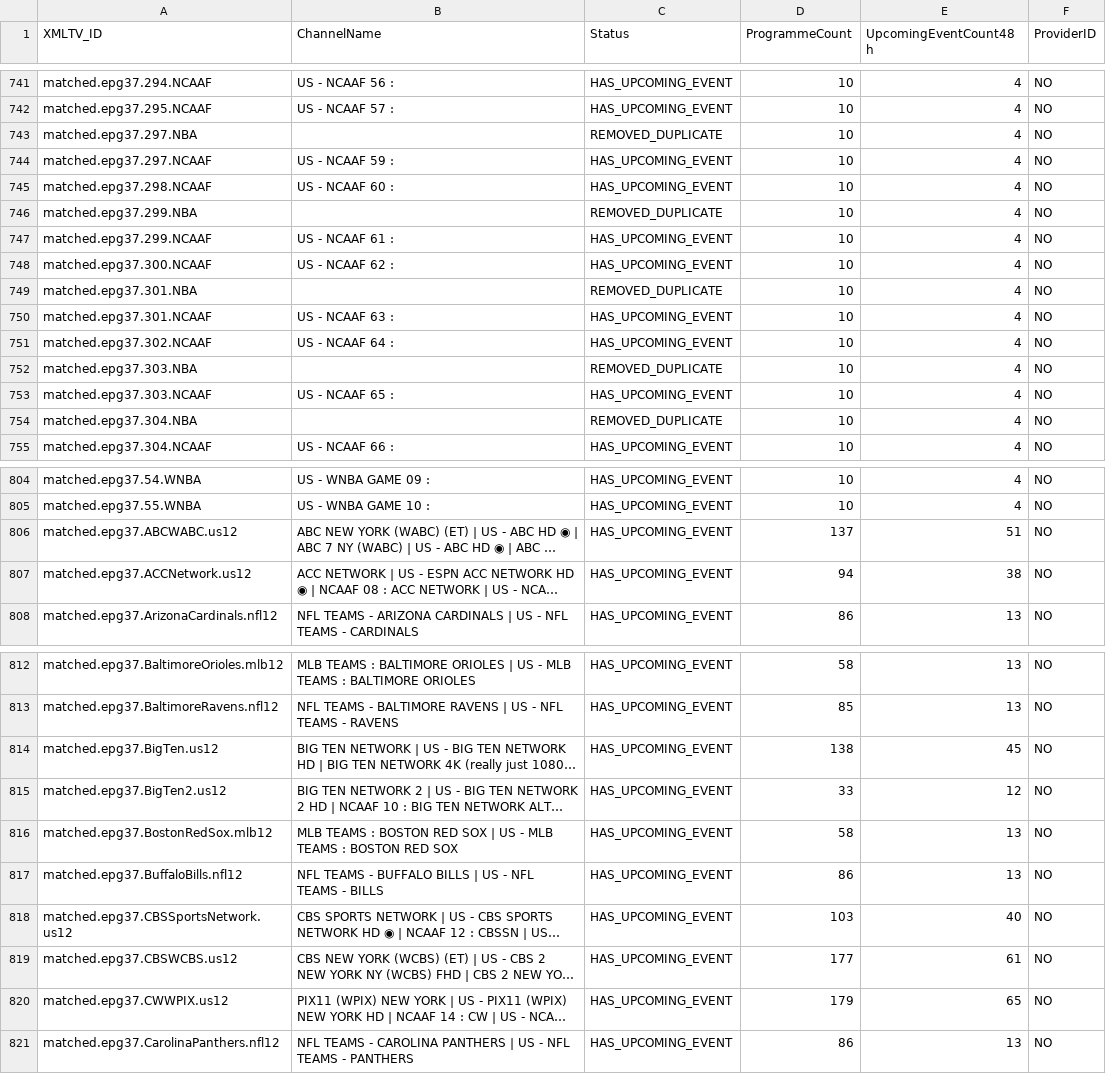
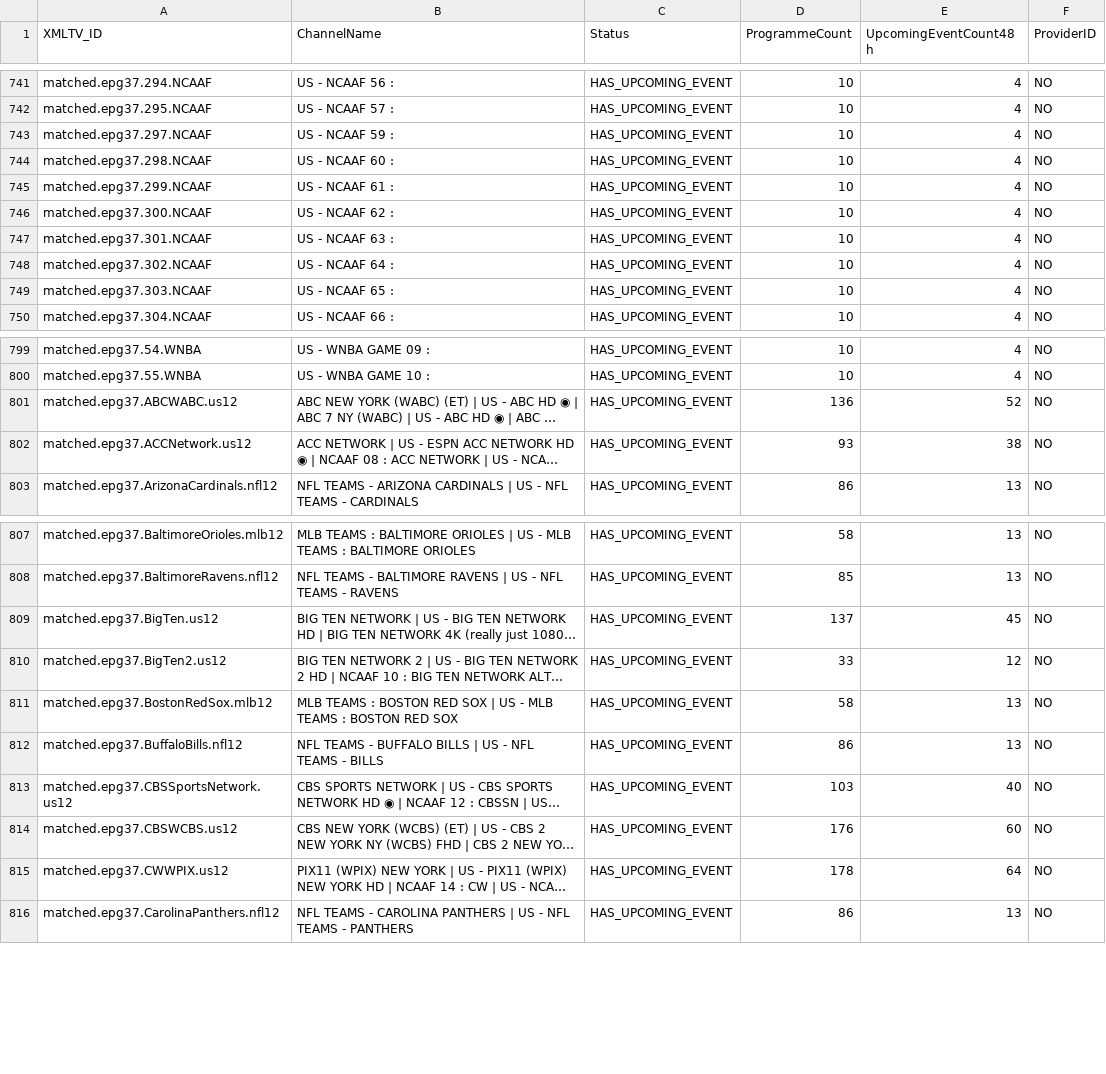
Before and after one commit to 55Corndog1337/My-EPG-v2, a CSV file: reports/sports-coverage.csv, drawn as a sheet; only a part is shown, gaps mark what is left out; long unchanged cells end in …; removed rows and columns are numbered as before the commit, all else as after; the diff covers the shown part only; the diff names each change by its address in the sheet, - before the commit and + after, or states it on an @@ line.

```diff
--- a/reports/sports-coverage.csv
+++ b/reports/sports-coverage.csv
-row 743: matched.epg37.297.NBA |  | REMOVED_DUPLICATE | 10 | 4 | NO
-row 746: matched.epg37.299.NBA |  | REMOVED_DUPLICATE | 10 | 4 | NO
-row 749: matched.epg37.301.NBA |  | REMOVED_DUPLICATE | 10 | 4 | NO
-row 752: matched.epg37.303.NBA |  | REMOVED_DUPLICATE | 10 | 4 | NO
-row 754: matched.epg37.304.NBA |  | REMOVED_DUPLICATE | 10 | 4 | NO
-D801 (ProgrammeCount): 137
+D801 (ProgrammeCount): 136
-E801 (UpcomingEventCount48h): 51
+E801 (UpcomingEventCount48h): 52
-D802 (ProgrammeCount): 94
+D802 (ProgrammeCount): 93
-D809 (ProgrammeCount): 138
+D809 (ProgrammeCount): 137
-D814 (ProgrammeCount): 177
+D814 (ProgrammeCount): 176
-E814 (UpcomingEventCount48h): 61
+E814 (UpcomingEventCount48h): 60
-D815 (ProgrammeCount): 179
+D815 (ProgrammeCount): 178
-E815 (UpcomingEventCount48h): 65
+E815 (UpcomingEventCount48h): 64
```
Also changed, not shown: 6 edited cells elsewhere in this file, reports/coverage.csv, reports/missing-id-suggestions.csv, 5 other files.
